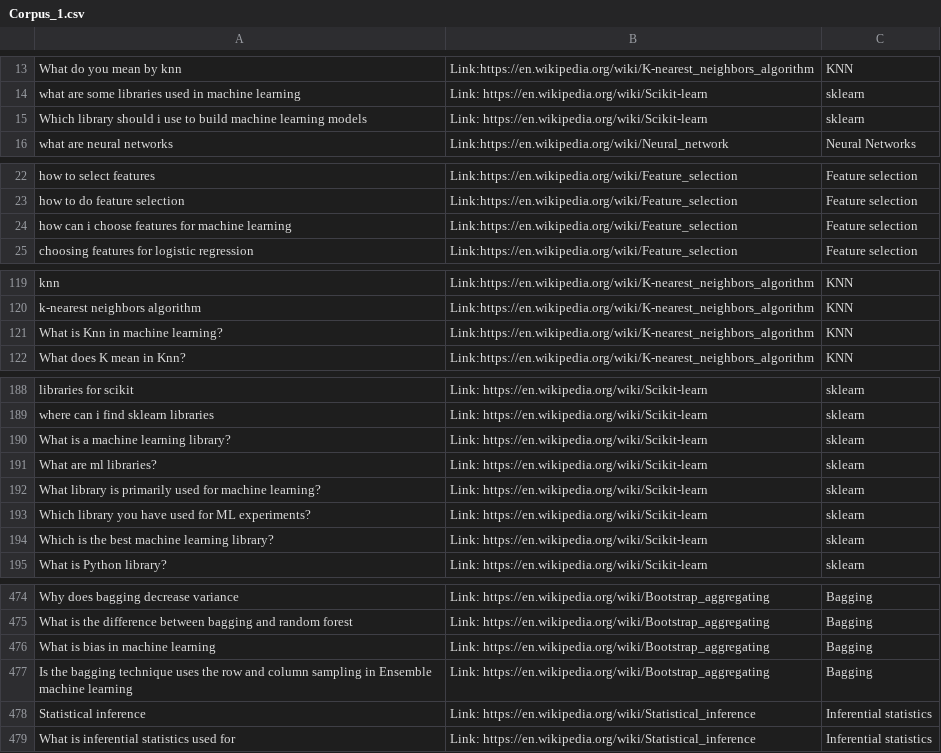
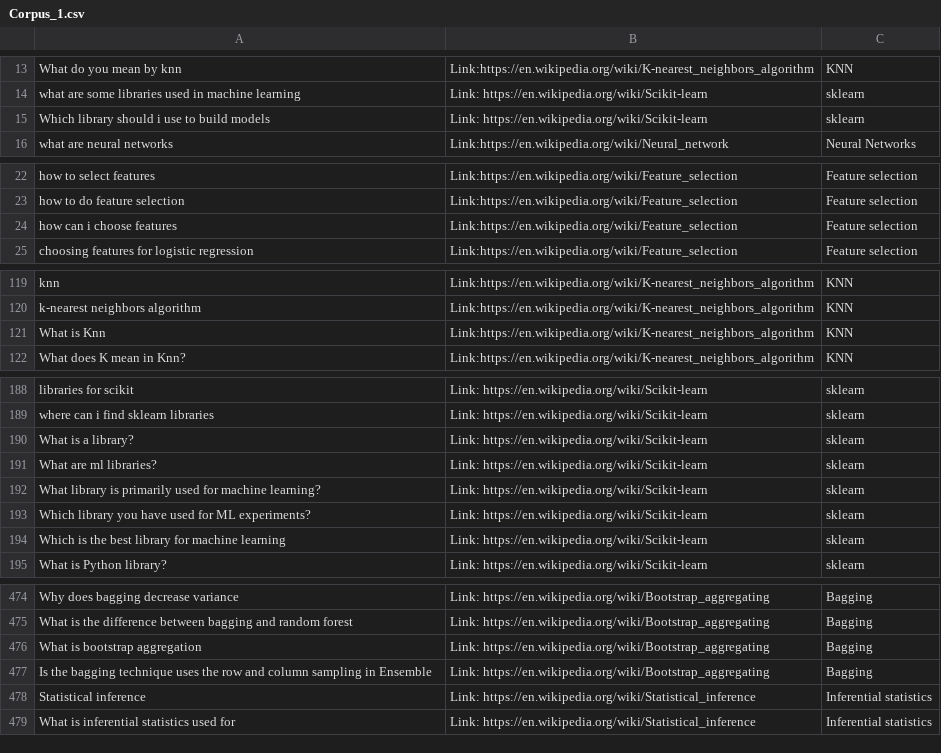
Before and after one commit to mohit19mahajan/chatbot-on-ml, a CSV file: Corpus_1.csv, drawn as a sheet; only a part is shown, gaps mark what is left out; the diff covers the shown part only.

Commit message:
corpus changed

```diff
--- a/Corpus_1.csv
+++ b/Corpus_1.csv
@@ -14,3 +14,3 @@ What do you mean by knn,Link:https://en.wikipedia.org/wiki/K-nearest_neighbors_a
 what are some libraries used in machine learning,Link: https://en.wikipedia.org/wiki/Scikit-learn,sklearn
-Which library should i use to build machine learning models,Link: https://en.wikipedia.org/wiki/Scikit-learn,sklearn
+Which library should i use to build models,Link: https://en.wikipedia.org/wiki/Scikit-learn,sklearn
 what are neural networks,Link:https://en.wikipedia.org/wiki/Neural_network,Neural Networks
@@ -23,3 +23,3 @@ how to select features,Link:https://en.wikipedia.org/wiki/Feature_selection,Feat
 how to do feature selection,Link:https://en.wikipedia.org/wiki/Feature_selection,Feature selection
-how can i choose features for machine learning,Link:https://en.wikipedia.org/wiki/Feature_selection,Feature selection
+how can i choose features,Link:https://en.wikipedia.org/wiki/Feature_selection,Feature selection
 choosing features for logistic regression,Link:https://en.wikipedia.org/wiki/Feature_selection,Feature selection
@@ -120,3 +120,3 @@ knn,Link:https://en.wikipedia.org/wiki/K-nearest_neighbors_algorithm,KNN
 k-nearest neighbors algorithm,Link:https://en.wikipedia.org/wiki/K-nearest_neighbors_algorithm,KNN
-What is Knn in machine learning?,Link:https://en.wikipedia.org/wiki/K-nearest_neighbors_algorithm,KNN
+What is Knn,Link:https://en.wikipedia.org/wiki/K-nearest_neighbors_algorithm,KNN
 What does K mean in Knn?,Link:https://en.wikipedia.org/wiki/K-nearest_neighbors_algorithm,KNN
@@ -189,3 +189,3 @@ libraries for scikit,Link: https://en.wikipedia.org/wiki/Scikit-learn,sklearn
 where can i find sklearn libraries,Link: https://en.wikipedia.org/wiki/Scikit-learn,sklearn
-What is a machine learning library?,Link: https://en.wikipedia.org/wiki/Scikit-learn,sklearn
+What is a library?,Link: https://en.wikipedia.org/wiki/Scikit-learn,sklearn
 What are ml libraries?,Link: https://en.wikipedia.org/wiki/Scikit-learn,sklearn
@@ -193,3 +193,3 @@ What library is primarily used for machine learning?,Link: https://en.wikipedia.
 Which library you have used for ML experiments?,Link: https://en.wikipedia.org/wiki/Scikit-learn,sklearn
-Which is the best machine learning library?,Link: https://en.wikipedia.org/wiki/Scikit-learn,sklearn
+Which is the best library for machine learning,Link: https://en.wikipedia.org/wiki/Scikit-learn,sklearn
 What is Python library?,Link: https://en.wikipedia.org/wiki/Scikit-learn,sklearn
@@ -475,4 +475,4 @@ Why does bagging decrease variance,Link: https://en.wikipedia.org/wiki/Bootstrap
 What is the difference between bagging and random forest,Link: https://en.wikipedia.org/wiki/Bootstrap_aggregating,Bagging
-What is bias in machine learning,Link: https://en.wikipedia.org/wiki/Bootstrap_aggregating,Bagging
-Is the bagging technique uses the row and column sampling in Ensemble machine learning,Link: https://en.wikipedia.org/wiki/Bootstrap_aggregating,Bagging
+What is bootstrap aggregation,Link: https://en.wikipedia.org/wiki/Bootstrap_aggregating,Bagging
+Is the bagging technique uses the row and column sampling in Ensemble,Link: https://en.wikipedia.org/wiki/Bootstrap_aggregating,Bagging
 Statistical inference,Link: https://en.wikipedia.org/wiki/Statistical_inference,Inferential statistics
```
Also changed, not shown: 12 edited cells elsewhere in this file, 1 other file.
